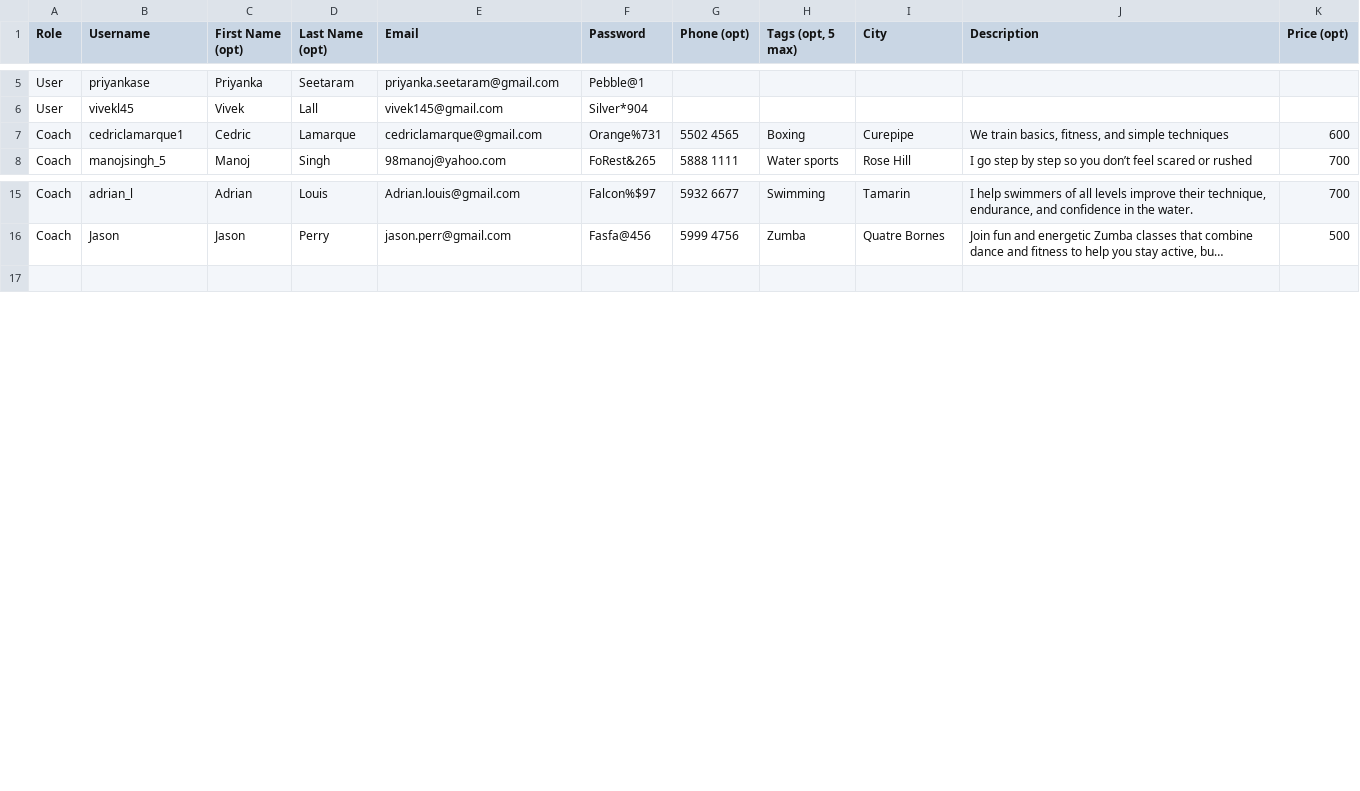
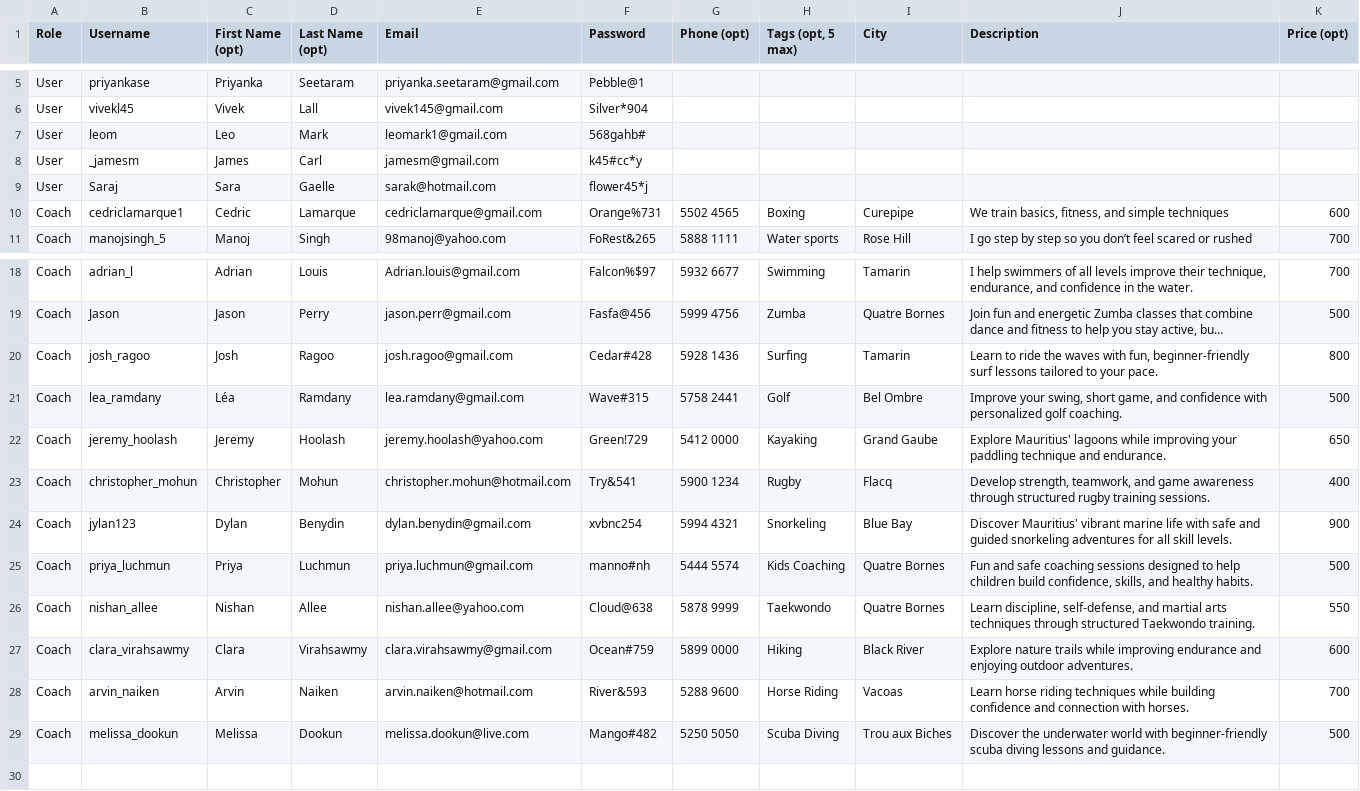
Before and after one commit to MoCoach/MoCoach, a CSV file: backend/temp_users.csv, drawn as a sheet; only a part is shown, gaps mark what is left out; long unchanged cells end in …; the diff names each change by its address in the sheet, - before the commit and + after, or states it on an @@ line.

Commit message:
again added more coaches for testing and updated the backend CSV file for better overview as well

```diff
--- a/backend/temp_users.csv
+++ b/backend/temp_users.csv
+row 7: User | leom | Leo | Mark | leomark1@gmail.com | 568gahb#
+row 8: User | _jamesm | James | Carl | jamesm@gmail.com | k45#cc*y
+row 9: User | Saraj | Sara | Gaelle | sarak@hotmail.com | flower45*j
+row 20: Coach | josh_ragoo | Josh | Ragoo | josh.ragoo@gmail.com | Cedar#428 | 5928 1436 | Surfing | Tamarin | Learn to ride the waves with fun, beginner-friendly surf lessons tailored to your pace. | 800
+row 21: Coach | lea_ramdany | Léa | Ramdany | lea.ramdany@gmail.com | Wave#315 | 5758 2441 | Golf | Bel Ombre | Improve your swing, short game, and confidence with personalized golf coaching. | 500
+row 22: Coach | jeremy_hoolash | Jeremy | Hoolash | jeremy.hoolash@yahoo.com | Green!729 | 5412 0000 | Kayaking | Grand Gaube | Explore Mauritius' lagoons while improving your paddling technique and endurance. | 650
+row 23: Coach | christopher_mohun | Christopher | Mohun | christopher.mohun@hotmail.com | Try&541 | 5900 1234 | Rugby | Flacq | Develop strength, teamwork, and game awareness through structured rugby training sessions. | 400
+row 24: Coach | jylan123 | Dylan | Benydin | dylan.benydin@gmail.com | xvbnc254 | 5994 4321 | Snorkeling | Blue Bay | Discover Mauritius' vibrant marine life with safe and guided snorkeling adventures for all skill levels. | 900
+row 25: Coach | priya_luchmun | Priya | Luchmun | priya.luchmun@gmail.com | manno#nh | 5444 5574 | Kids Coaching | Quatre Bornes | Fun and safe coaching sessions designed to help children build confidence, skills, and healthy habits. | 500
+row 26: Coach | nishan_allee | Nishan | Allee | nishan.allee@yahoo.com | Cloud@638 | 5878 9999 | Taekwondo | Quatre Bornes | Learn discipline, self-defense, and martial arts techniques through structured Taekwondo training. | 550
+row 27: Coach | clara_virahsawmy | Clara | Virahsawmy | clara.virahsawmy@gmail.com | Ocean#759 | 5899 0000 | Hiking | Black River | Explore nature trails while improving endurance and enjoying outdoor adventures. | 600
+row 28: Coach | arvin_naiken | Arvin | Naiken | arvin.naiken@hotmail.com | River&593 | 5288 9600 | Horse Riding | Vacoas | Learn horse riding techniques while building confidence and connection with horses. | 700
+row 29: Coach | melissa_dookun | Melissa | Dookun | melissa.dookun@live.com | Mango#482 | 5250 5050 | Scuba Diving | Trou aux Biches | Discover the underwater world with beginner-friendly scuba diving lessons and guidance. | 500
```
Also changed, not shown: backend/temp_tags.csv, 1 other file.
